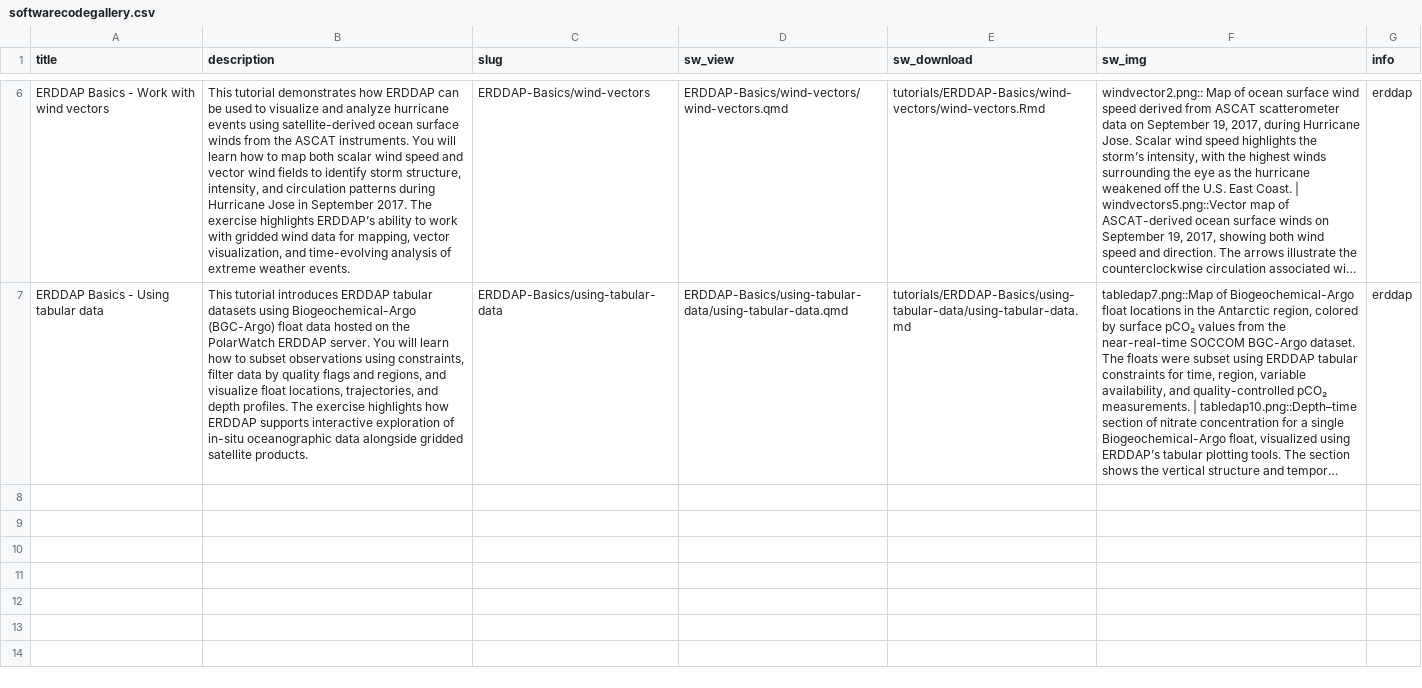
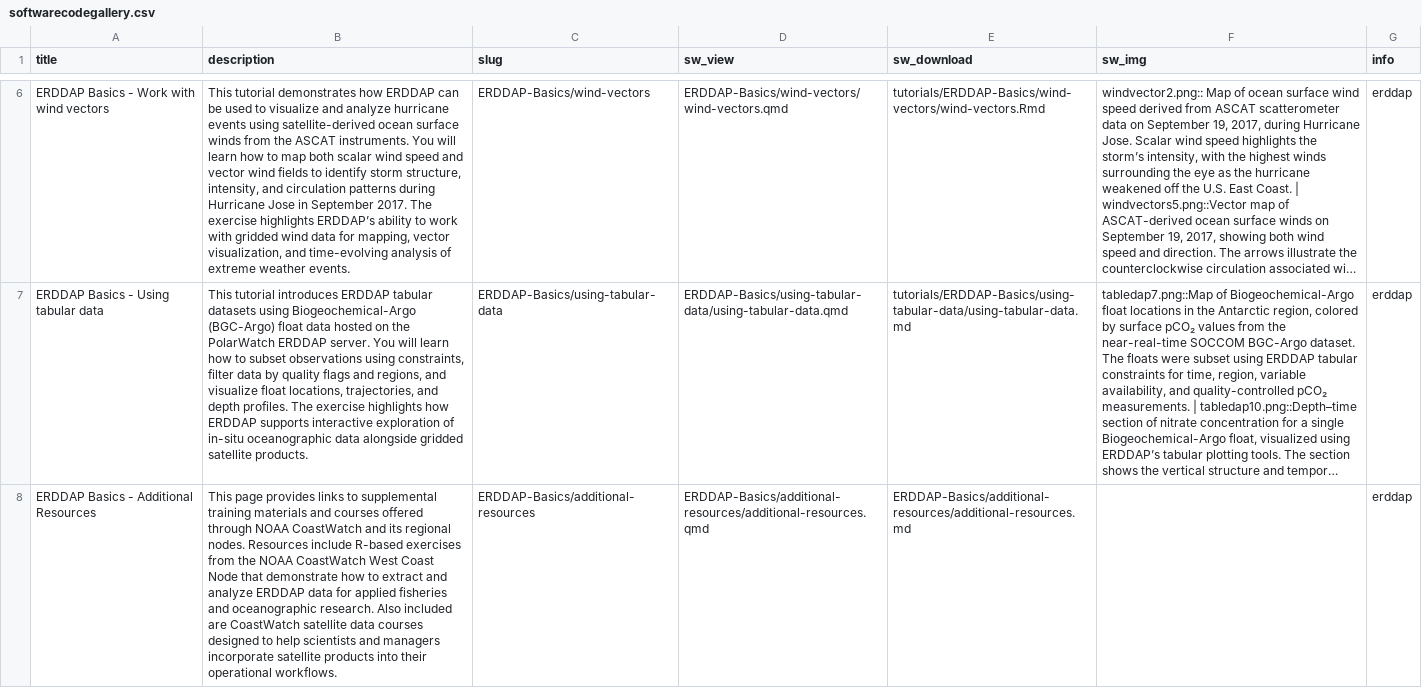
Before and after one commit to coastwatch-training/coastwatch-training.github.io, a CSV file: tutorials/softwarecodegallery.csv, drawn as a sheet; only a part is shown, gaps mark what is left out; long unchanged cells end in …; the diff names each change by its address in the sheet, - before the commit and + after, or states it on an @@ line.

Commit message:
Add additional resources

```diff
--- a/tutorials/softwarecodegallery.csv
+++ b/tutorials/softwarecodegallery.csv
+row 8: ERDDAP Basics - Additional Resources | This page provides links to supplemental training materials and courses offered through NOAA CoastWatch and its regional nodes. Resources include R-based exercises from the NOAA CoastWatch West Coast Node that demonstrate how to extract and analyze ERDDAP data for applied fisheries and oceanographic research. Also included are CoastWatch satellite data courses designed to help scientists and managers incorporate satellite products into their operational workflows. | ERDDAP-Basics/additional-resources | ERDDAP-Basics/additional-resources/additional-resources.qmd | ERDDAP-Basics/additional-resources/additional-resources.md |  | erddap
```
Also changed, not shown: 18 other files.
